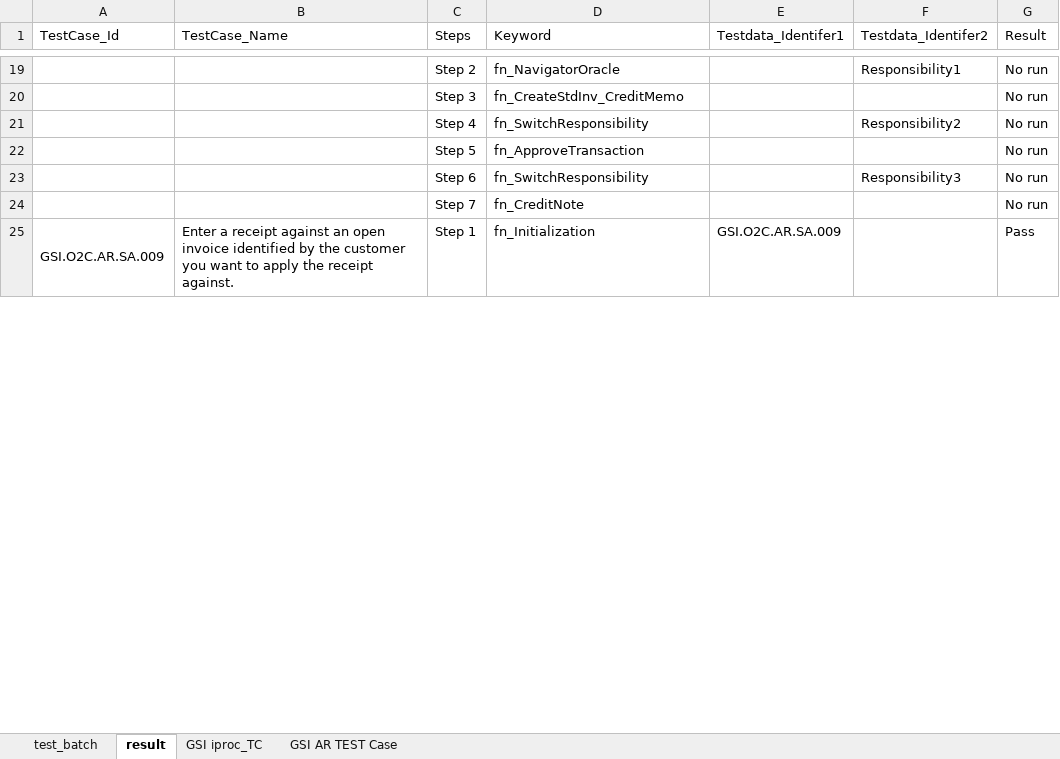
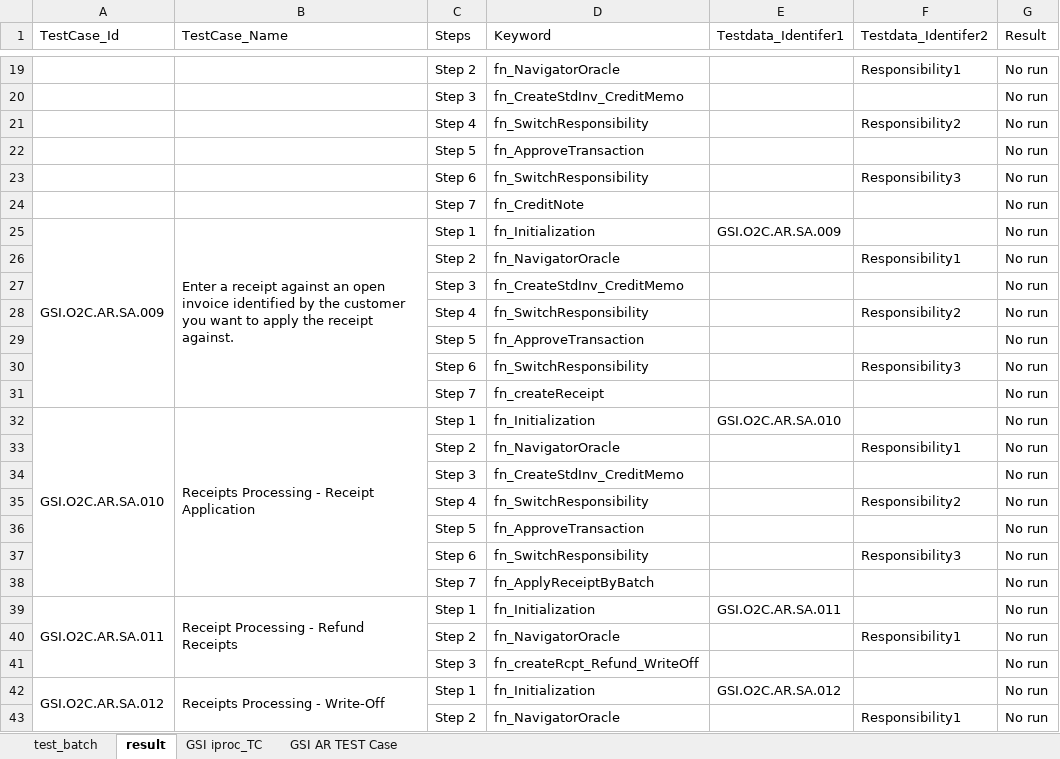
Before and after one commit to neemaprakhar/RISHybridFramework, an Excel workbook: Test_Scenario/RIS_TestCase.xlsx, sheet result, drawn as a sheet; only a part is shown, gaps mark what is left out; values as stored, in another font and other column widths than the file's, no cell formats; removed rows and columns are numbered as before the commit, all else as after; ↵ is a line break in a cell; the diff covers the shown part only; the diff names each change by its address in the sheet, - before the commit and + after, or states it on an @@ line.

Commit message:
Commited Merged Code for AR - 28th Oct

```diff
--- a/Test_Scenario/RIS_TestCase.xlsx (sheet result)
+++ b/Test_Scenario/RIS_TestCase.xlsx (sheet result)
-A25:A31 merged
+A25:A31 merged
-B25:B31 merged
+B25:B31 merged
-G25 (Result): Pass
+G25 (Result): No run
+row 26:  |  | Step 2 | fn_NavigatorOracle |  | Responsibility1 | No run
+row 27:  |  | Step 3 | fn_CreateStdInv_CreditMemo |  |  | No run
+row 28:  |  | Step 4 | fn_SwitchResponsibility |  | Responsibility2 | No run
+row 29:  |  | Step 5 | fn_ApproveTransaction |  |  | No run
+row 30:  |  | Step 6 | fn_SwitchResponsibility |  | Responsibility3 | No run
+row 31:  |  | Step 7 | fn_createReceipt |  |  | No run
+row 32: GSI.O2C.AR.SA.010 | Receipts Processing - Receipt Application | Step 1 | fn_Initialization | GSI.O2C.AR.SA.010 |  | No run
+row 33:  |  | Step 2 | fn_NavigatorOracle |  | Responsibility1 | No run
+row 34:  |  | Step 3 | fn_CreateStdInv_CreditMemo |  |  | No run
+row 35:  |  | Step 4 | fn_SwitchResponsibility |  | Responsibility2 | No run
+row 36:  |  | Step 5 | fn_ApproveTransaction |  |  | No run
+row 37:  |  | Step 6 | fn_SwitchResponsibility |  | Responsibility3 | No run
+row 38:  |  | Step 7 | fn_ApplyReceiptByBatch |  |  | No run
+row 39: GSI.O2C.AR.SA.011 | Receipt Processing - Refund ↵ Receipts | Step 1 | fn_Initialization | GSI.O2C.AR.SA.011 |  | No run
+row 40:  |  | Step 2 | fn_NavigatorOracle |  | Responsibility1 | No run
+row 41:  |  | Step 3 | fn_createRcpt_Refund_WriteOff |  |  | No run
+row 42: GSI.O2C.AR.SA.012 | Receipts Processing - Write-Off | Step 1 | fn_Initialization | GSI.O2C.AR.SA.012 |  | No run
+row 43:  |  | Step 2 | fn_NavigatorOracle |  | Responsibility1 | No run
```
Also changed, not shown: 19 added rows and 5 removed rows elsewhere in this sheet, sheet GSI AR TEST Case, sheet test_batch, sheet GSI iproc_TC, cell formats, 3 other files.
